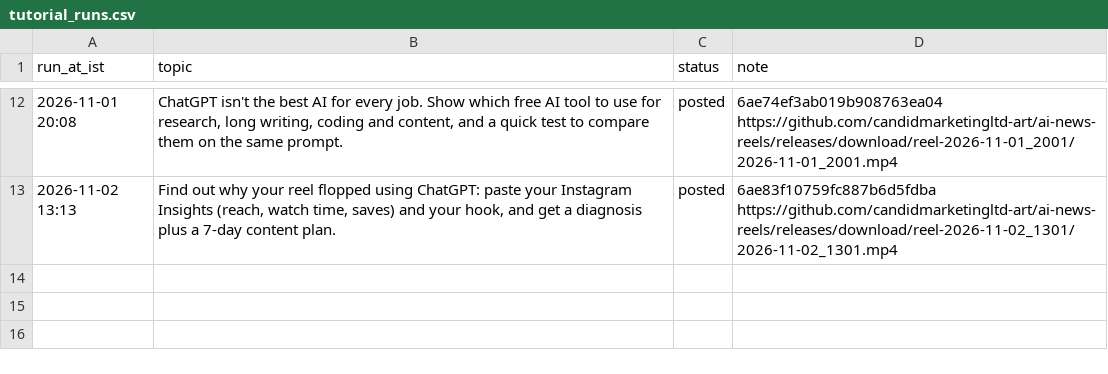
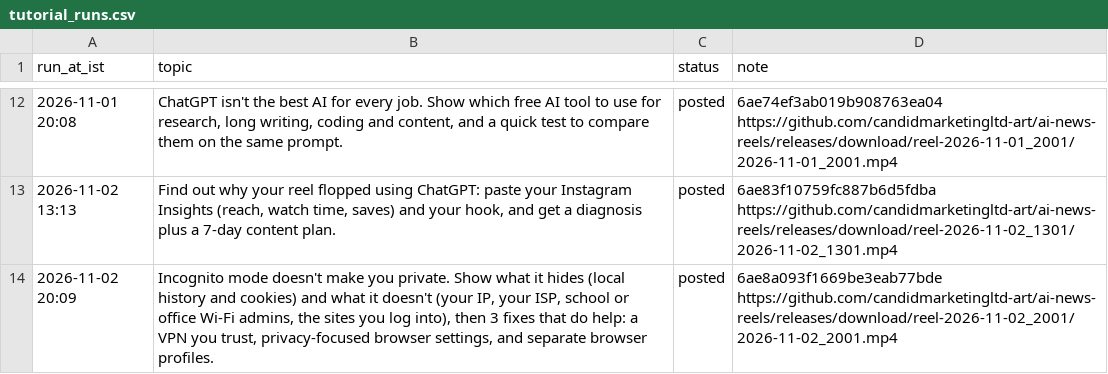
Before and after one commit to candidmarketingltd-art/ai-news-reels, a CSV file: logs/tutorial_runs.csv, drawn as a sheet; only a part is shown, gaps mark what is left out; the diff names each change by its address in the sheet, - before the commit and + after, or states it on an @@ line.

Commit message:
tutorial run 13

```diff
--- a/logs/tutorial_runs.csv
+++ b/logs/tutorial_runs.csv
+row 14: 2026-11-02 20:09 | Incognito mode doesn't make you private. Show what it hides (local history and cookies) and what it doesn't (your IP, your ISP, school or office Wi-Fi admins, the sites you log into), then 3 fixes that do help: a VPN you trust, privacy-focused browser settings, and separate browser profiles. | posted | 6ae8a093f1669be3eab77bde https://github.com/candidmarketingltd-art/ai-news-reels/releases/download/reel-2026-11-02_2001/2026-11-02_2001.mp4
```
Also changed, not shown: 8 other files.
